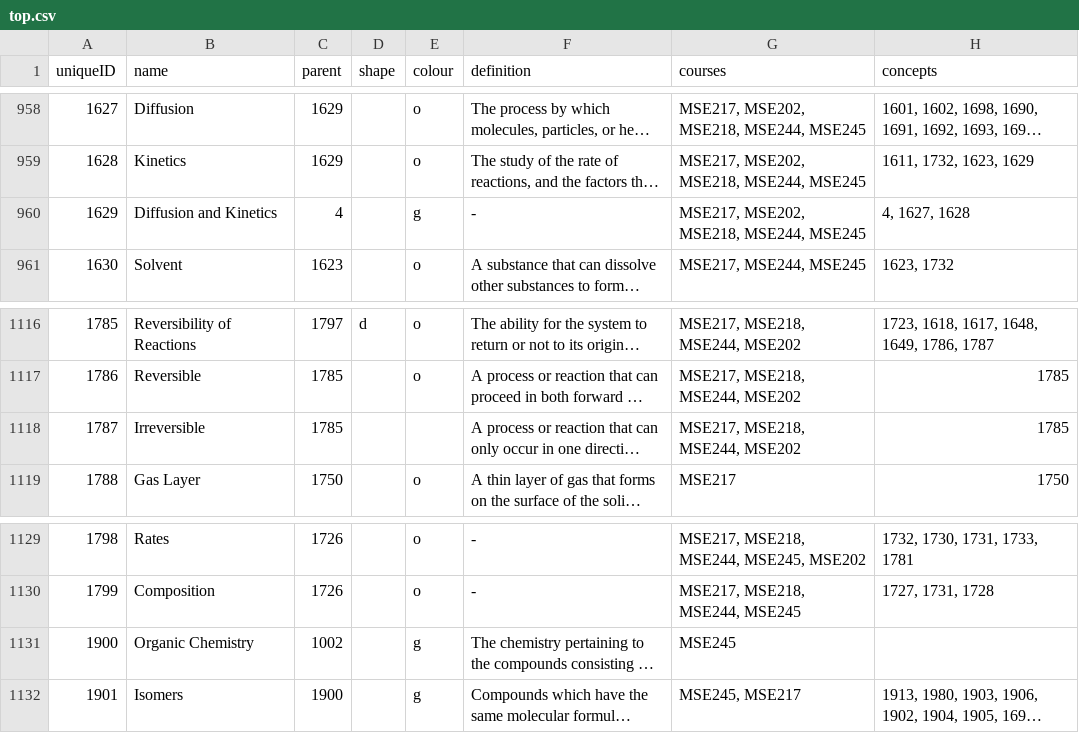
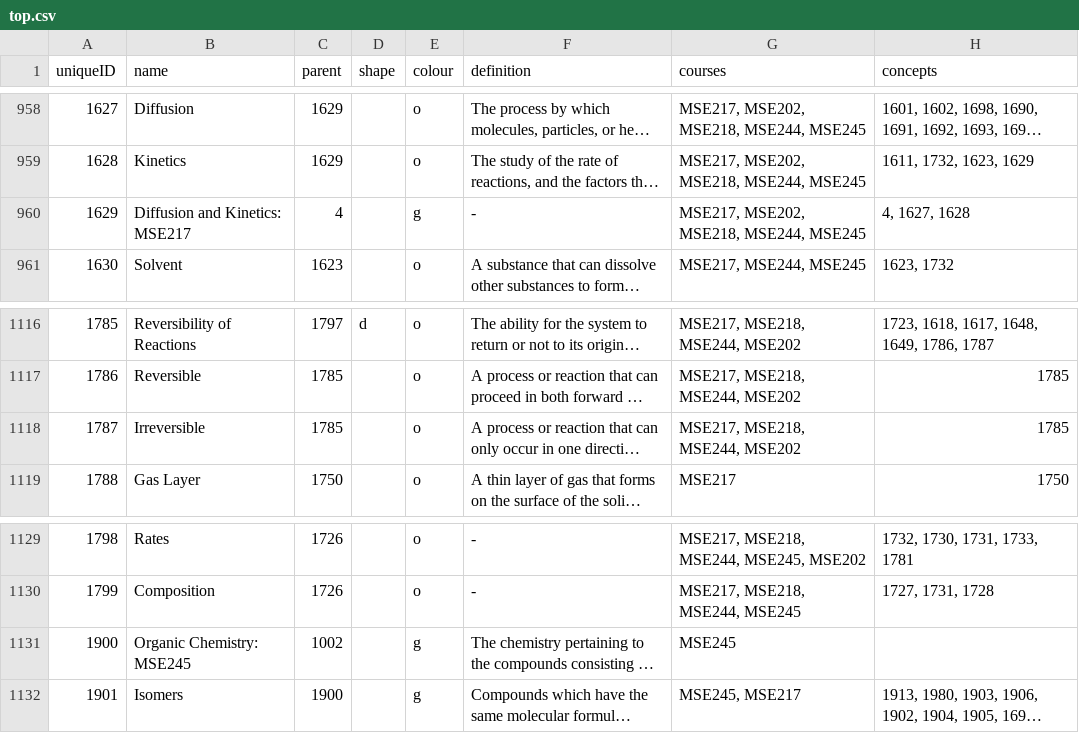
Before and after one commit to EpicStuff/MSE218, a CSV file: backend/csv_files/top.csv, drawn as a sheet; only a part is shown, gaps mark what is left out; long unchanged cells end in …; the diff covers the shown part only; the diff names each change by its address in the sheet, - before the commit and + after, or states it on an @@ line.

```diff
--- a/backend/csv_files/top.csv
+++ b/backend/csv_files/top.csv
-B960 (name): Diffusion and Kinetics
+B960 (name): Diffusion and Kinetics: MSE217
-E1118 (colour): (empty)
+E1118 (colour): o
-B1131 (name): Organic Chemistry
+B1131 (name): Organic Chemistry: MSE245
```
Also changed, not shown: 19 edited cells elsewhere in this file, 10 other files.
